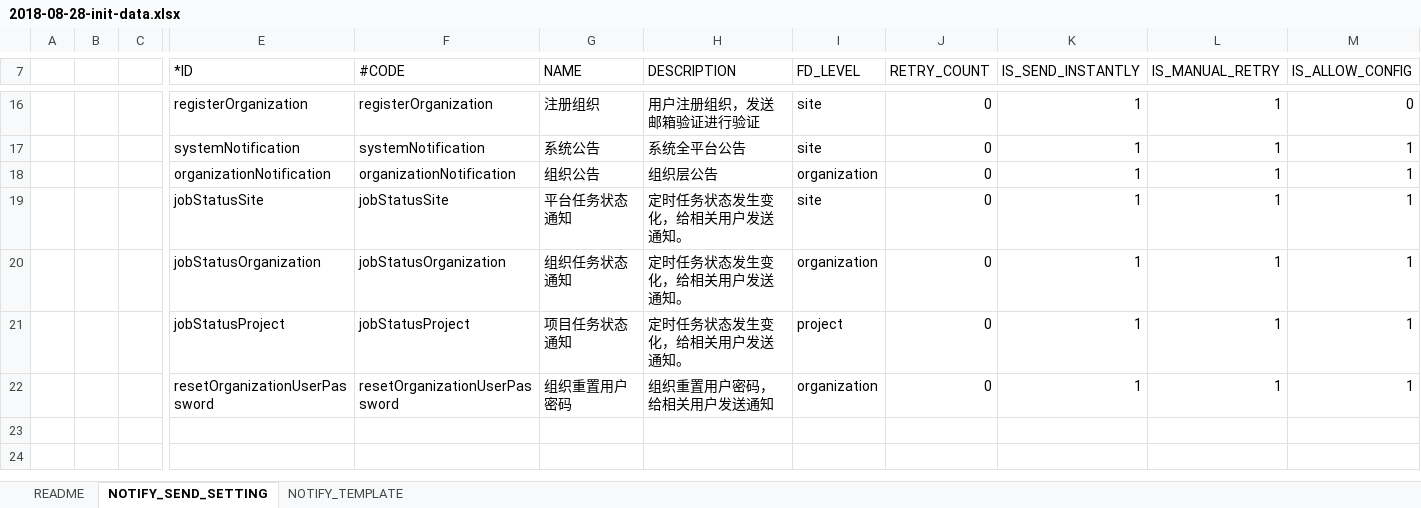
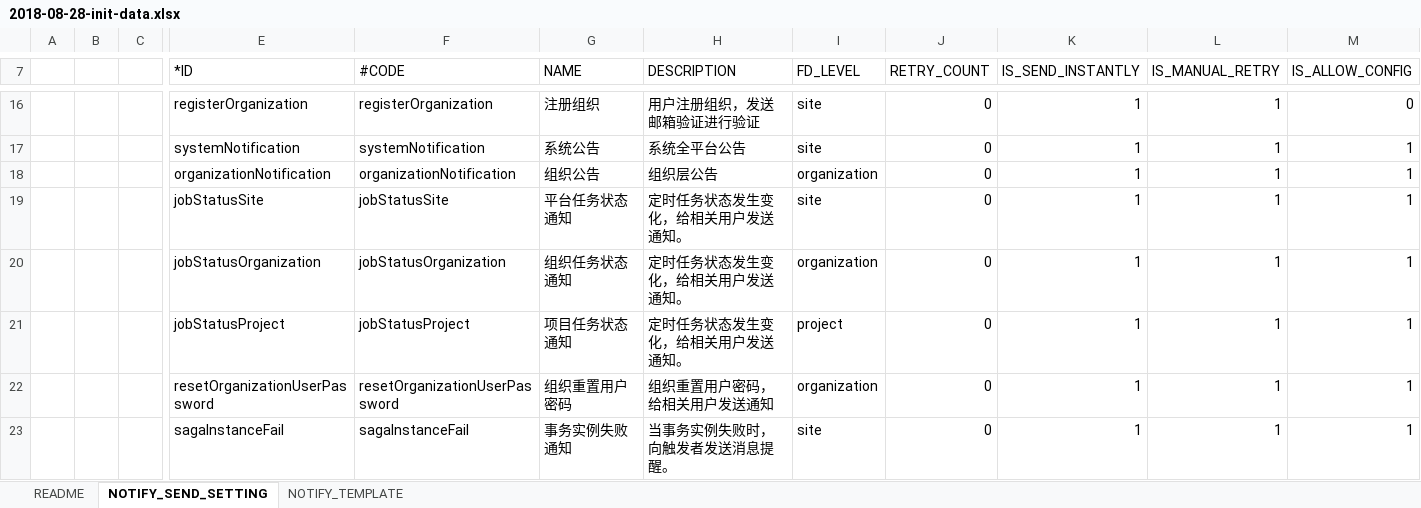
Before and after one commit to open-hand/choerodon-message, an Excel workbook: src/main/resources/script/db/2018-08-28-init-data.xlsx, sheet NOTIFY_SEND_SETTING, drawn as a sheet; only a part is shown, gaps mark what is left out; values as stored, in another font and other column widths than the file's, no borders; rows hold the shown columns only; the diff names each change by its address in the sheet, - before the commit and + after, or states it on an @@ line.

Commit message:
[ADD] 增加事务实例失败模板

```diff
--- a/src/main/resources/script/db/2018-08-28-init-data.xlsx (sheet NOTIFY_SEND_SETTING)
+++ b/src/main/resources/script/db/2018-08-28-init-data.xlsx (sheet NOTIFY_SEND_SETTING)
+row 23:  |  |  | sagaInstanceFail | sagaInstanceFail | 事务实例失败通知 | 当事务实例失败时，向触发者发送消息提醒。 | site | 0 | 1 | 1 | 1
```
Also changed, not shown: sheet NOTIFY_TEMPLATE.
